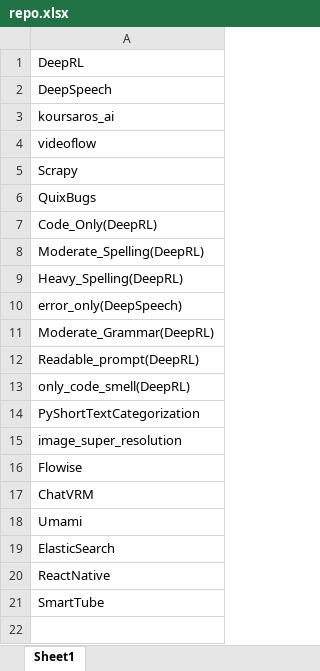
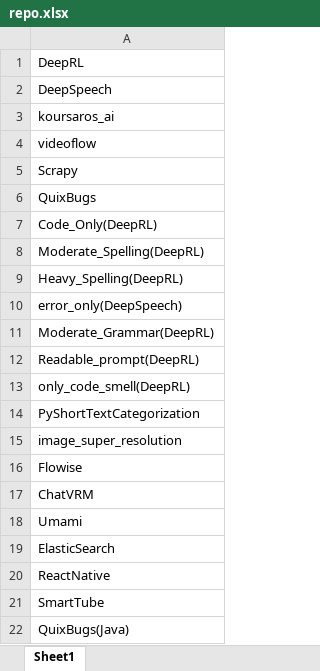
Before and after one commit to Winson-Foo/Empirical_Evaluation_of_Commercial_Code_Generation_Models, an Excel workbook: repo.xlsx, sheet Sheet1, drawn as a sheet; values as stored, in another font and other column widths than the file's, no borders; the diff names each change by its address in the sheet, - before the commit and + after, or states it on an @@ line.

Commit message:
Added QuixBugs Java dataset

```diff
--- a/repo.xlsx (sheet Sheet1)
+++ b/repo.xlsx (sheet Sheet1)
+row 22: QuixBugs(Java)
```
